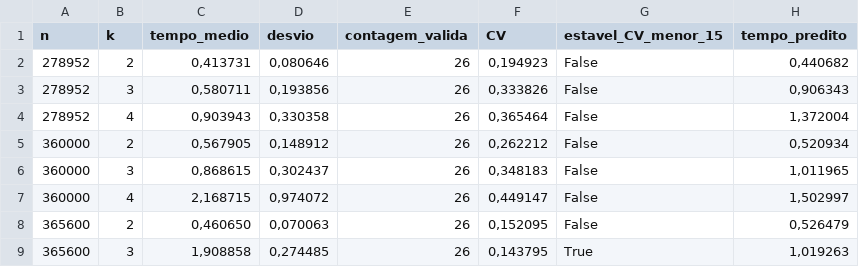
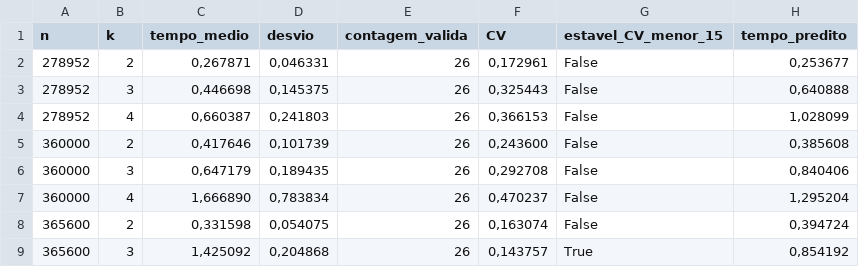
Before and after one commit to Kessia-Silva/Engenharia-de-Programas, a CSV file: Tema_II/Trabalhos/Complexidade_Temporal_FCM/resultados_foca_aluno.csv, drawn as a sheet; only a part is shown; the diff covers the shown part only.

```diff
--- a/Tema_II/Trabalhos/Complexidade_Temporal_FCM/resultados_foca_aluno.csv
+++ b/Tema_II/Trabalhos/Complexidade_Temporal_FCM/resultados_foca_aluno.csv
@@ -1,9 +1,9 @@
 n;k;tempo_medio;desvio;contagem_valida;CV;estavel_CV_menor_15;tempo_predito
-278952;2;0,413731;0,080646;26;0,194923;False;0,440682
-278952;3;0,580711;0,193856;26;0,333826;False;0,906343
-278952;4;0,903943;0,330358;26;0,365464;False;1,372004
-360000;2;0,567905;0,148912;26;0,262212;False;0,520934
-360000;3;0,868615;0,302437;26;0,348183;False;1,011965
-360000;4;2,168715;0,974072;26;0,449147;False;1,502997
-365600;2;0,460650;0,070063;26;0,152095;False;0,526479
-365600;3;1,908858;0,274485;26;0,143795;True;1,019263
+278952;2;0,267871;0,046331;26;0,172961;False;0,253677
+278952;3;0,446698;0,145375;26;0,325443;False;0,640888
+278952;4;0,660387;0,241803;26;0,366153;False;1,028099
+360000;2;0,417646;0,101739;26;0,243600;False;0,385608
+360000;3;0,647179;0,189435;26;0,292708;False;0,840406
+360000;4;1,666890;0,783834;26;0,470237;False;1,295204
+365600;2;0,331598;0,054075;26;0,163074;False;0,394724
+365600;3;1,425092;0,204868;26;0,143757;True;0,854192
```
Also changed, not shown: 16 edited cells elsewhere in this file, 2 other files.
